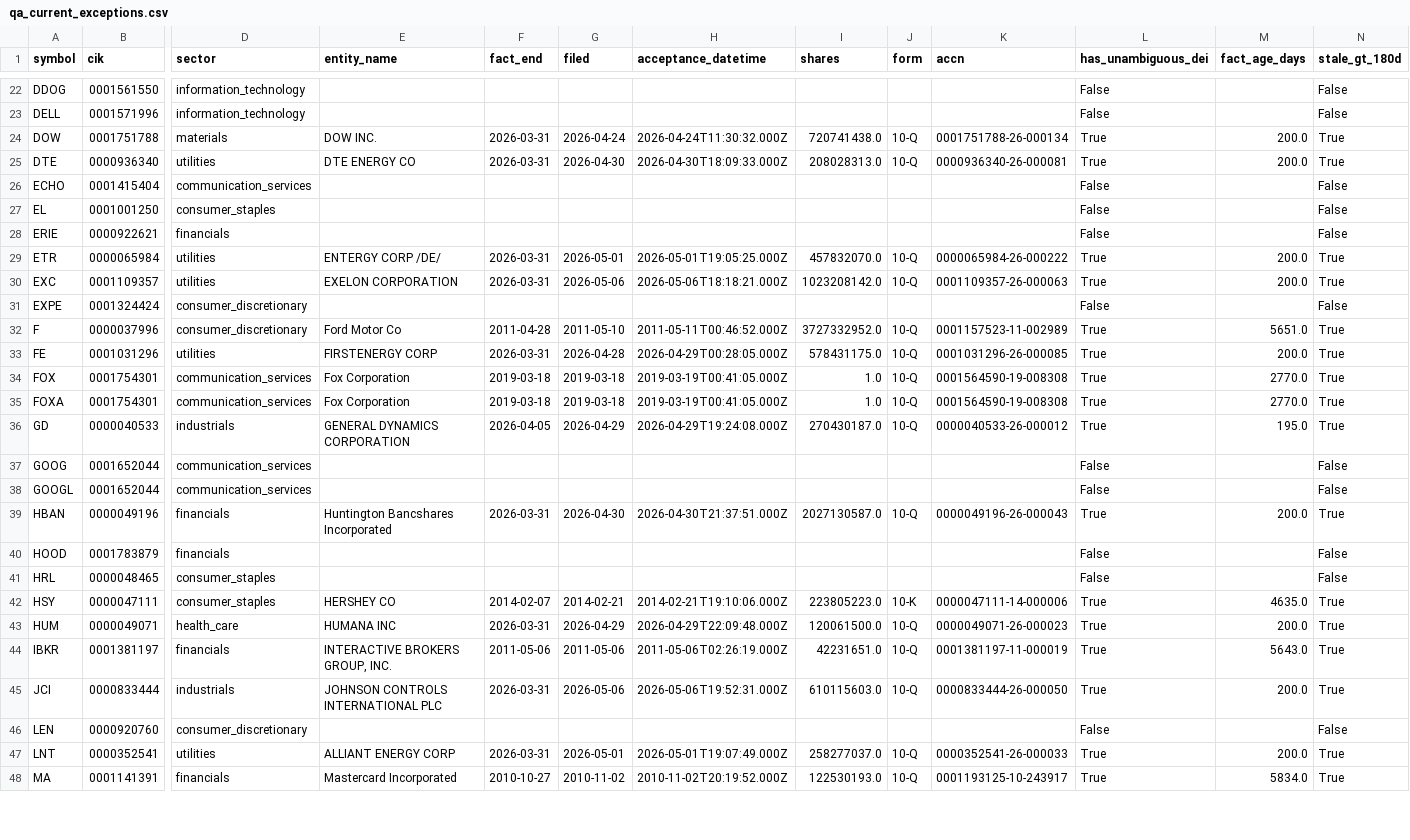
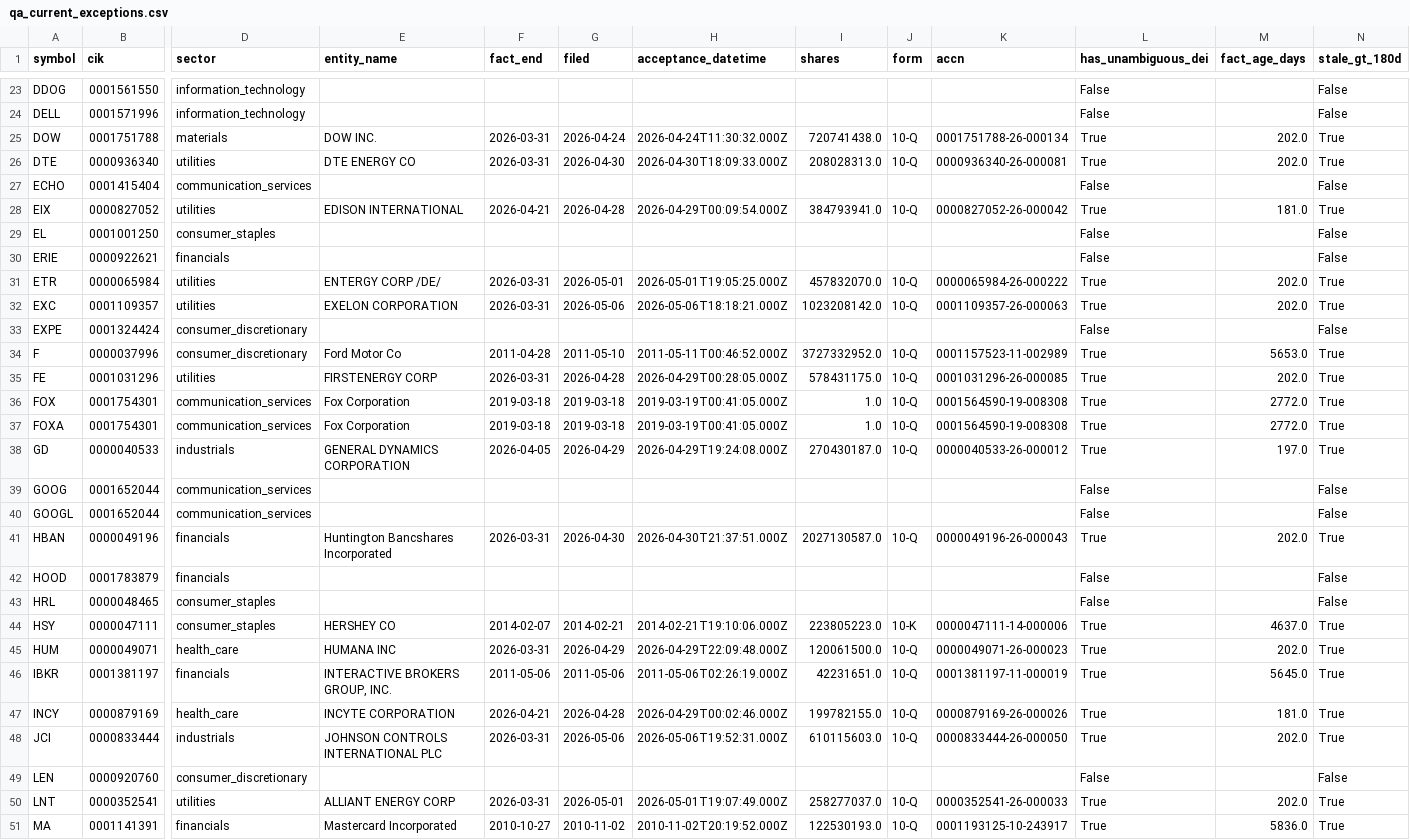
Before and after one commit to nb788/ChatGPT-stock-lab, a CSV file: data/qa_current_exceptions.csv, drawn as a sheet; only a part is shown, gaps mark what is left out; addresses are those after the commit; rows hold the shown columns only; the diff covers the shown part only; the diff names each change by its address in the sheet, - before the commit and + after, or states it on an @@ line.

```diff
--- a/data/qa_current_exceptions.csv
+++ b/data/qa_current_exceptions.csv
-M25:M26 (fact_age_days): 200.0
+M25:M26 (fact_age_days): 202.0
+row 28: EIX | 0000827052 | utilities | EDISON INTERNATIONAL | 2026-04-21 | 2026-04-28 | 2026-04-29T00:09:54.000Z | 384793941.0 | 10-Q | 0000827052-26-000042 | True | 181.0 | True
-M31:M32 (fact_age_days): 200.0
+M31:M32 (fact_age_days): 202.0
-M34 (fact_age_days): 5651.0
+M34 (fact_age_days): 5653.0
-M35 (fact_age_days): 200.0
+M35 (fact_age_days): 202.0
-M36:M37 (fact_age_days): 2770.0
+M36:M37 (fact_age_days): 2772.0
-M38 (fact_age_days): 195.0
+M38 (fact_age_days): 197.0
-M41 (fact_age_days): 200.0
+M41 (fact_age_days): 202.0
-M44 (fact_age_days): 4635.0
+M44 (fact_age_days): 4637.0
-M45 (fact_age_days): 200.0
+M45 (fact_age_days): 202.0
-M46 (fact_age_days): 5643.0
+M46 (fact_age_days): 5645.0
+row 47: INCY | 0000879169 | health_care | INCYTE CORPORATION | 2026-04-21 | 2026-04-28 | 2026-04-29T00:02:46.000Z | 199782155.0 | 10-Q | 0000879169-26-000026 | True | 181.0 | True
-M48 (fact_age_days): 200.0
+M48 (fact_age_days): 202.0
-M50 (fact_age_days): 200.0
+M50 (fact_age_days): 202.0
-M51 (fact_age_days): 5834.0
+M51 (fact_age_days): 5836.0
```
Also changed, not shown: 4 added rows and 26 edited cells elsewhere in this file, data/qa_current_coverage.csv, data/qa_current_exception_latest_filings.csv, 10 other files.
